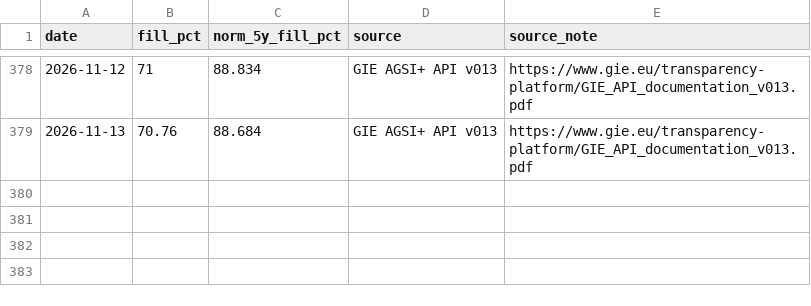
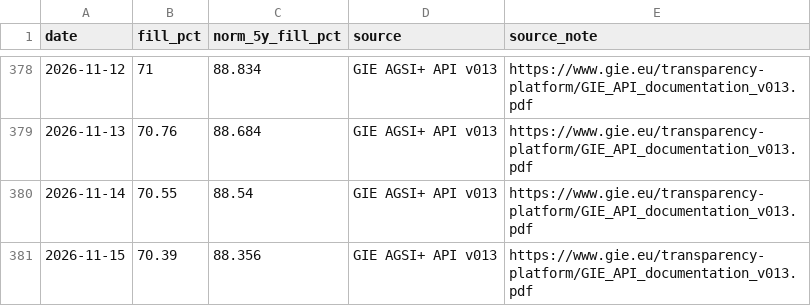
Before and after one commit to icrfornax/de-gas-storage-tracker-bnetza, a CSV file: data/eu_storage.csv, drawn as a sheet; only a part is shown, gaps mark what is left out; the diff names each change by its address in the sheet, - before the commit and + after, or states it on an @@ line.

```diff
--- a/data/eu_storage.csv
+++ b/data/eu_storage.csv
+row 380: 2026-11-14 | 70.55 | 88.54 | GIE AGSI+ API v013 | https://www.gie.eu/transparency-platform/GIE_API_documentation_v013.pdf
+row 381: 2026-11-15 | 70.39 | 88.356 | GIE AGSI+ API v013 | https://www.gie.eu/transparency-platform/GIE_API_documentation_v013.pdf
```
Also changed, not shown: data/bnetza_cache.csv, data/gie_storage.csv, 2 other files.
